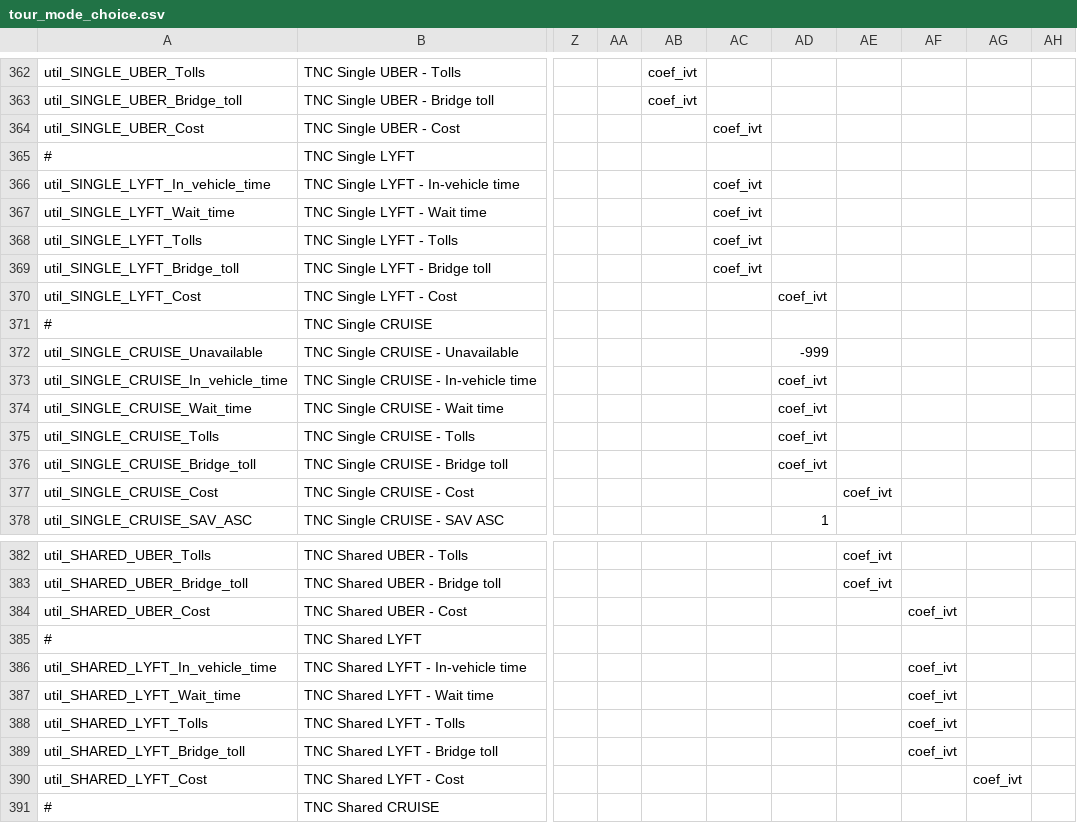
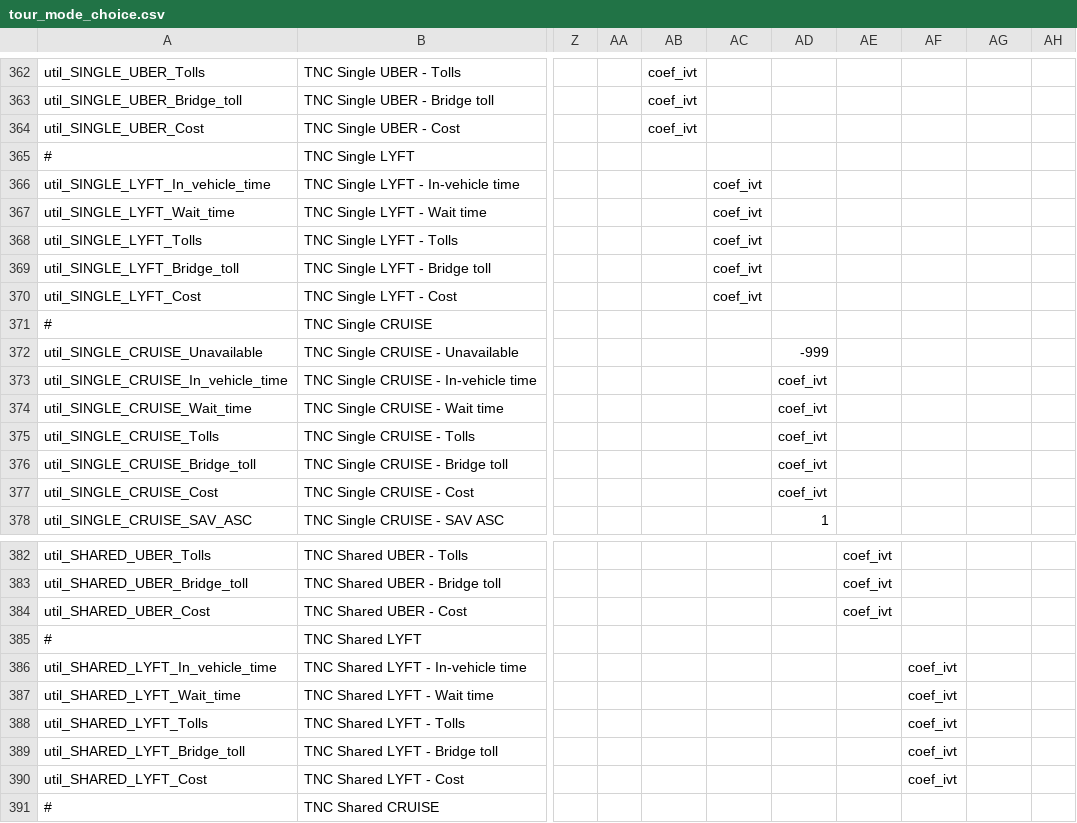
Before and after one commit to LBNL-UCB-STI/activitysim-configs-sfbay, a CSV file: configs/tour_mode_choice.csv, drawn as a sheet; only a part is shown, gaps mark what is left out; the diff covers the shown part only; the diff names each change by its address in the sheet, - before the commit and + after, or states it on an @@ line.

```diff
--- a/configs/tour_mode_choice.csv
+++ b/configs/tour_mode_choice.csv
-AB364: (empty)
+AB364: coef_ivt
-AC364: coef_ivt
+AC364: (empty)
-AC370: (empty)
+AC370: coef_ivt
-AD370: coef_ivt
+AD370: (empty)
-AD377: (empty)
+AD377: coef_ivt
-AE377: coef_ivt
+AE377: (empty)
-AE384: (empty)
+AE384: coef_ivt
-AF384: coef_ivt
+AF384: (empty)
-AF390: (empty)
+AF390: coef_ivt
-AG390: coef_ivt
+AG390: (empty)
```
Also changed, not shown: 2 edited cells elsewhere in this file, configs/trip_mode_choice.csv.
